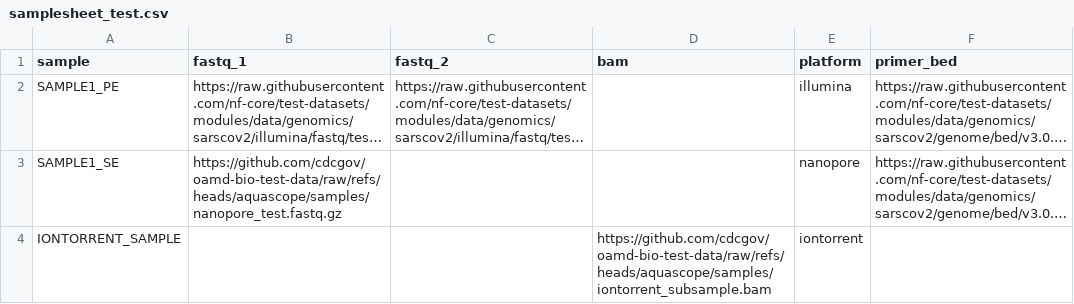
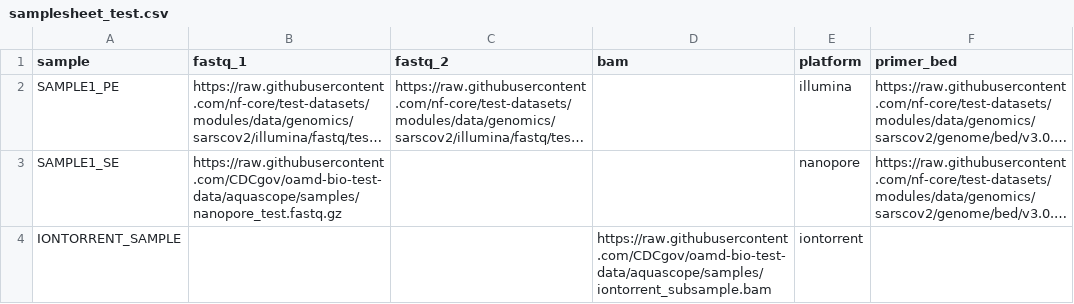
Before and after one commit to CDCgov/oamd-bio-test-data, a CSV file: samplesheet/samplesheet_test.csv, drawn as a sheet; long unchanged cells end in …; the diff names each change by its address in the sheet, - before the commit and + after, or states it on an @@ line.

Commit message:
sheet update retry

```diff
--- a/samplesheet/samplesheet_test.csv
+++ b/samplesheet/samplesheet_test.csv
-B3 (fastq_1): https://github.com/cdcgov/oamd-bio-test-data/raw/refs/heads/aquascope/samples/nanopore_test.fastq.gz
+B3 (fastq_1): https://raw.githubusercontent.com/CDCgov/oamd-bio-test-data/aquascope/samples/nanopore_test.fastq.gz
-D4 (bam): https://github.com/cdcgov/oamd-bio-test-data/raw/refs/heads/aquascope/samples/iontorrent_subsample.bam
+D4 (bam): https://raw.githubusercontent.com/CDCgov/oamd-bio-test-data/aquascope/samples/iontorrent_subsample.bam
```
Also changed, not shown: samplesheet/samplesheet_test_nanopore.csv.
